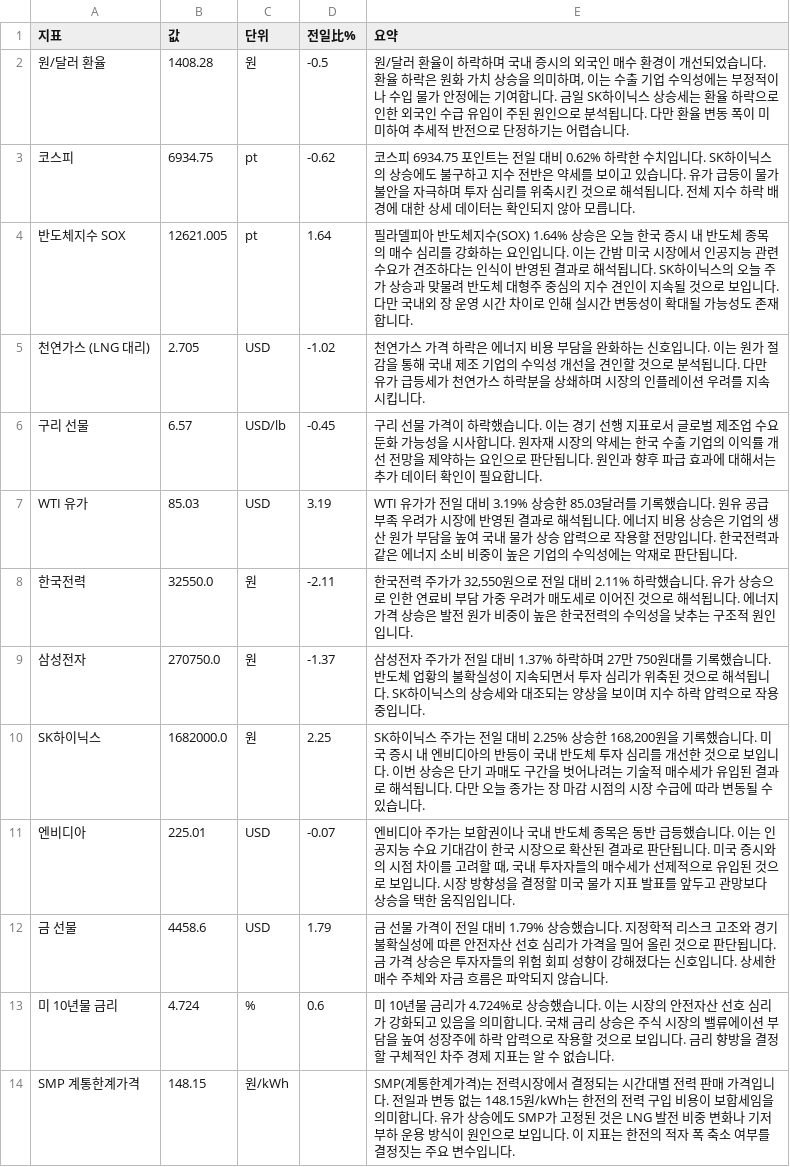
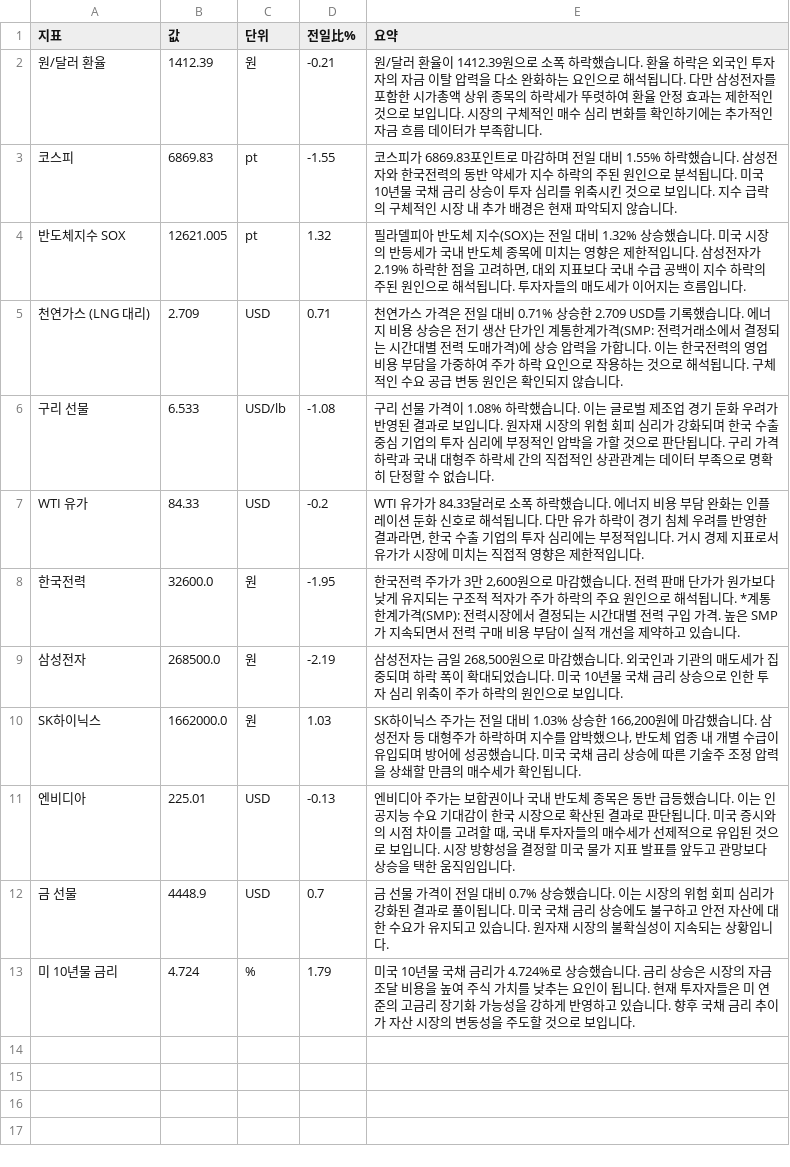
Before and after one commit to baehongcheol21-lab/info-board, a CSV file: exports/2026-08-18.csv, drawn as a sheet.

```diff
--- a/exports/2026-08-18.csv
+++ b/exports/2026-08-18.csv
@@ -1,14 +1,13 @@
 지표,값,단위,전일比%,요약
-원/달러 환율,1408.28,원,-0.5,"원/달러 환율이 하락하며 국내 증시의 외국인 매수 환경이 개선되었습니다. 환율 하락은 원화 가치 상승을 의미하며, 이는 수출 기업 수익성에는 부정적이나 수입 물가 안정에는 기여합니다. 금일 SK하이닉스 상승세는 환율 하락으로 인한 외국인 수급 유입이 주된 원인으로 분석됩니다. 다만 환율 변동 폭이 미미하여 추세적 반전으로 단정하기는 어렵습니다."
-코스피,6934.75,pt,-0.62,코스피 6934.75 포인트는 전일 대비 0.62% 하락한 수치입니다. SK하이닉스의 상승에도 불구하고 지수 전반은 약세를 보이고 있습니다. 유가 급등이 물가 불안을 자극하며 투자 심리를 위축시킨 것으로 해석됩니다. 전체 지수 하락 배경에 대한 상세 데이터는 확인되지 않아 모릅니다.
-반도체지수 SOX,12621.005,pt,1.64,필라델피아 반도체지수(SOX) 1.64% 상승은 오늘 한국 증시 내 반도체 종목의 매수 심리를 강화하는 요인입니다. 이는 간밤 미국 시장에서 인공지능 관련 수요가 견조하다는 인식이 반영된 결과로 해석됩니다. SK하이닉스의 오늘 주가 상승과 맞물려 반도체 대형주 중심의 지수 견인이 지속될 것으로 보입니다. 다만 국내외 장 운영 시간 차이로 인해 실시간 변동성이 확대될 가능성도 존재합니다.
-천연가스 (LNG 대리),2.705,USD,-1.02,천연가스 가격 하락은 에너지 비용 부담을 완화하는 신호입니다. 이는 원가 절감을 통해 국내 제조 기업의 수익성 개선을 견인할 것으로 분석됩니다. 다만 유가 급등세가 천연가스 하락분을 상쇄하며 시장의 인플레이션 우려를 지속시킵니다.
-구리 선물,6.57,USD/lb,-0.45,구리 선물 가격이 하락했습니다. 이는 경기 선행 지표로서 글로벌 제조업 수요 둔화 가능성을 시사합니다. 원자재 시장의 약세는 한국 수출 기업의 이익률 개선 전망을 제약하는 요인으로 판단됩니다. 원인과 향후 파급 효과에 대해서는 추가 데이터 확인이 필요합니다.
-WTI 유가,85.03,USD,3.19,WTI 유가가 전일 대비 3.19% 상승한 85.03달러를 기록했습니다. 원유 공급 부족 우려가 시장에 반영된 결과로 해석됩니다. 에너지 비용 상승은 기업의 생산 원가 부담을 높여 국내 물가 상승 압력으로 작용할 전망입니다. 한국전력과 같은 에너지 소비 비중이 높은 기업의 수익성에는 악재로 판단됩니다.
-한국전력,32550.0,원,-2.11,"한국전력 주가가 32,550원으로 전일 대비 2.11% 하락했습니다. 유가 상승으로 인한 연료비 부담 가중 우려가 매도세로 이어진 것으로 해석됩니다. 에너지 가격 상승은 발전 원가 비중이 높은 한국전력의 수익성을 낮추는 구조적 원인입니다."
-삼성전자,270750.0,원,-1.37,삼성전자 주가가 전일 대비 1.37% 하락하며 27만 750원대를 기록했습니다. 반도체 업황의 불확실성이 지속되면서 투자 심리가 위축된 것으로 해석됩니다. SK하이닉스의 상승세와 대조되는 양상을 보이며 지수 하락 압력으로 작용 중입니다.
-SK하이닉스,1682000.0,원,2.25,"SK하이닉스 주가는 전일 대비 2.25% 상승한 168,200원을 기록했습니다. 미국 증시 내 엔비디아의 반등이 국내 반도체 투자 심리를 개선한 것으로 보입니다. 이번 상승은 단기 과매도 구간을 벗어나려는 기술적 매수세가 유입된 결과로 해석됩니다. 다만 오늘 종가는 장 마감 시점의 시장 수급에 따라 변동될 수 있습니다."
-엔비디아,225.01,USD,-0.07,"엔비디아 주가는 보합권이나 국내 반도체 종목은 동반 급등했습니다. 이는 인공지능 수요 기대감이 한국 시장으로 확산된 결과로 판단됩니다. 미국 증시와의 시점 차이를 고려할 때, 국내 투자자들의 매수세가 선제적으로 유입된 것으로 보입니다. 시장 방향성을 결정할 미국 물가 지표 발표를 앞두고 관망보다 상승을 택한 움직임입니다."
-금 선물,4458.6,USD,1.79,금 선물 가격이 전일 대비 1.79% 상승했습니다. 지정학적 리스크 고조와 경기 불확실성에 따른 안전자산 선호 심리가 가격을 밀어 올린 것으로 판단됩니다. 금 가격 상승은 투자자들의 위험 회피 성향이 강해졌다는 신호입니다. 상세한 매수 주체와 자금 흐름은 파악되지 않습니다.
-미 10년물 금리,4.724,%,0.6,미 10년물 금리가 4.724%로 상승했습니다. 이는 시장의 안전자산 선호 심리가 강화되고 있음을 의미합니다. 국채 금리 상승은 주식 시장의 밸류에이션 부담을 높여 성장주에 하락 압력으로 작용할 것으로 보입니다. 금리 향방을 결정할 구체적인 차주 경제 지표는 알 수 없습니다.
-SMP 계통한계가격,148.15,원/kWh,,SMP(계통한계가격)는 전력시장에서 결정되는 시간대별 전력 판매 가격입니다.  전일과 변동 없는 148.15원/kWh는 한전의 전력 구입 비용이 보합세임을 의미합니다.  유가 상승에도 SMP가 고정된 것은 LNG 발전 비중 변화나 기저 부하 운용 방식이 원인으로 보입니다.  이 지표는 한전의 적자 폭 축소 여부를 결정짓는 주요 변수입니다.
+원/달러 환율,1412.39,원,-0.21,원/달러 환율이 1412.39원으로 소폭 하락했습니다. 환율 하락은 외국인 투자자의 자금 이탈 압력을 다소 완화하는 요인으로 해석됩니다. 다만 삼성전자를 포함한 시가총액 상위 종목의 하락세가 뚜렷하여 환율 안정 효과는 제한적인 것으로 보입니다. 시장의 구체적인 매수 심리 변화를 확인하기에는 추가적인 자금 흐름 데이터가 부족합니다.
+코스피,6869.83,pt,-1.55,코스피가 6869.83포인트로 마감하며 전일 대비 1.55% 하락했습니다.  삼성전자와 한국전력의 동반 약세가 지수 하락의 주된 원인으로 분석됩니다.  미국 10년물 국채 금리 상승이 투자 심리를 위축시킨 것으로 보입니다.  지수 급락의 구체적인 시장 내 추가 배경은 현재 파악되지 않습니다.
+반도체지수 SOX,12621.005,pt,1.32,"필라델피아 반도체 지수(SOX)는 전일 대비 1.32% 상승했습니다. 미국 시장의 반등세가 국내 반도체 종목에 미치는 영향은 제한적입니다. 삼성전자가 2.19% 하락한 점을 고려하면, 대외 지표보다 국내 수급 공백이 지수 하락의 주된 원인으로 해석됩니다. 투자자들의 매도세가 이어지는 흐름입니다."
+천연가스 (LNG 대리),2.709,USD,0.71,천연가스 가격은 전일 대비 0.71% 상승한 2.709 USD를 기록했습니다. 에너지 비용 상승은 전기 생산 단가인 계통한계가격(SMP: 전력거래소에서 결정되는 시간대별 전력 도매가격)에 상승 압력을 가합니다. 이는 한국전력의 영업 비용 부담을 가중하여 주가 하락 요인으로 작용하는 것으로 해석됩니다. 구체적인 수요 공급 변동 원인은 확인되지 않습니다.
+구리 선물,6.533,USD/lb,-1.08,구리 선물 가격이 1.08% 하락했습니다. 이는 글로벌 제조업 경기 둔화 우려가 반영된 결과로 보입니다. 원자재 시장의 위험 회피 심리가 강화되며 한국 수출 중심 기업의 투자 심리에 부정적인 압박을 가할 것으로 판단됩니다. 구리 가격 하락과 국내 대형주 하락세 간의 직접적인 상관관계는 데이터 부족으로 명확히 단정할 수 없습니다.
+WTI 유가,84.33,USD,-0.2,"WTI 유가가 84.33달러로 소폭 하락했습니다. 에너지 비용 부담 완화는 인플레이션 둔화 신호로 해석됩니다. 다만 유가 하락이 경기 침체 우려를 반영한 결과라면, 한국 수출 기업의 투자 심리에는 부정적입니다. 거시 경제 지표로서 유가가 시장에 미치는 직접적 영향은 제한적입니다."
+한국전력,32600.0,원,-1.95,"한국전력 주가가 3만 2,600원으로 마감했습니다.  전력 판매 단가가 원가보다 낮게 유지되는 구조적 적자가 주가 하락의 주요 원인으로 해석됩니다.  *계통한계가격(SMP): 전력시장에서 결정되는 시간대별 전력 구입 가격. 높은 SMP가 지속되면서 전력 구매 비용 부담이 실적 개선을 제약하고 있습니다."
+삼성전자,268500.0,원,-2.19,"삼성전자는 금일 268,500원으로 마감했습니다.  외국인과 기관의 매도세가 집중되며 하락 폭이 확대되었습니다.  미국 10년물 국채 금리 상승으로 인한 투자 심리 위축이 주가 하락의 원인으로 보입니다."
+SK하이닉스,1662000.0,원,1.03,"SK하이닉스 주가는 전일 대비 1.03% 상승한 166,200원에 마감했습니다. 삼성전자 등 대형주가 하락하며 지수를 압박했으나, 반도체 업종 내 개별 수급이 유입되며 방어에 성공했습니다. 미국 국채 금리 상승에 따른 기술주 조정 압력을 상쇄할 만큼의 매수세가 확인됩니다."
+엔비디아,225.01,USD,-0.13,"엔비디아 주가는 보합권이나 국내 반도체 종목은 동반 급등했습니다. 이는 인공지능 수요 기대감이 한국 시장으로 확산된 결과로 판단됩니다. 미국 증시와의 시점 차이를 고려할 때, 국내 투자자들의 매수세가 선제적으로 유입된 것으로 보입니다. 시장 방향성을 결정할 미국 물가 지표 발표를 앞두고 관망보다 상승을 택한 움직임입니다."
+금 선물,4448.9,USD,0.7,금 선물 가격이 전일 대비 0.7% 상승했습니다.  이는 시장의 위험 회피 심리가 강화된 결과로 풀이됩니다. 미국 국채 금리 상승에도 불구하고 안전 자산에 대한 수요가 유지되고 있습니다. 원자재 시장의 불확실성이 지속되는 상황입니다.
+미 10년물 금리,4.724,%,1.79,미국 10년물 국채 금리가 4.724%로 상승했습니다. 금리 상승은 시장의 자금 조달 비용을 높여 주식 가치를 낮추는 요인이 됩니다. 현재 투자자들은 미 연준의 고금리 장기화 가능성을 강하게 반영하고 있습니다. 향후 국채 금리 추이가 자산 시장의 변동성을 주도할 것으로 보입니다.
```
Also changed, not shown: 14 other files.
